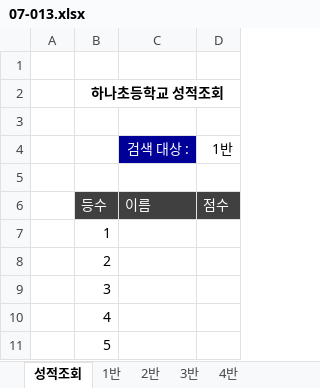
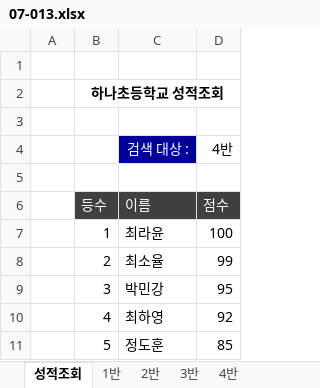
Before and after one commit to Hwangtaehun/excel, an Excel workbook: 실무_엑셀_예제_파일/Chapter07/07-013.xlsx, sheet 성적조회, drawn as a sheet; values as stored, in another font and other column widths than the file's, no borders; removed rows and columns are numbered as before the commit, all else as after; the diff names each change by its address in the sheet, - before the commit and + after, or states it on an @@ line.

```diff
--- a/실무_엑셀_예제_파일/Chapter07/07-013.xlsx (sheet 성적조회)
+++ b/실무_엑셀_예제_파일/Chapter07/07-013.xlsx (sheet 성적조회)
-D4: 1반
+D4: 4반
-row 7:  | 1
-row 8:  | 2
-row 9:  | 3
-row 10:  | 4
-row 11:  | 5
+row 7:  | 1 | 최라윤 | 100
+row 8:  | 2 | 최소율 | 99
+row 9:  | 3 | 박민강 | 95
+row 10:  | 4 | 최하영 | 92
+row 11:  | 5 | 정도훈 | 85
```
Also changed, not shown: 실무_엑셀_예제_파일/Chapter07/07-010.xlsx, 실무_엑셀_예제_파일/Chapter07/07-011.xlsx, 1 other file.
